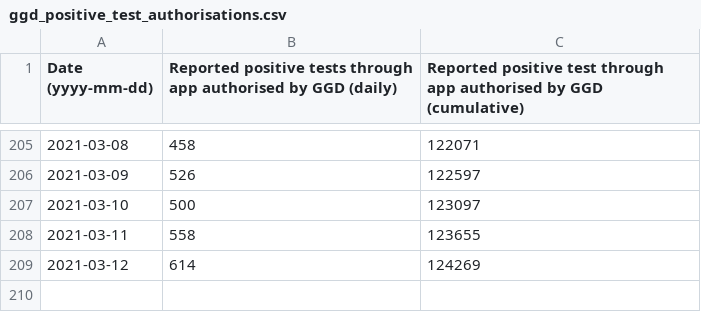
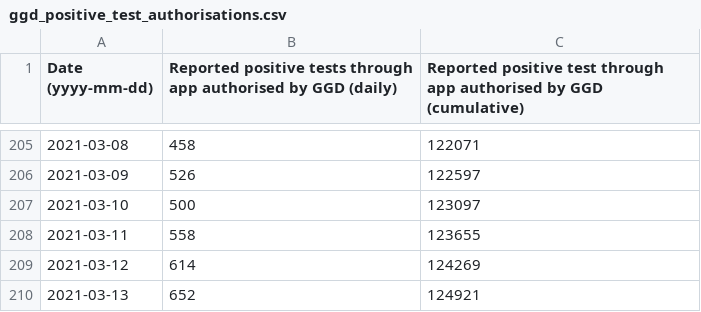
Before and after one commit to minvws/nl-covid19-notification-app-statistics, a CSV file: statistics/ggd_positive_test_authorisations.csv, drawn as a sheet; only a part is shown, gaps mark what is left out; the diff names each change by its address in the sheet, - before the commit and + after, or states it on an @@ line.

Commit message:
Update GGD confirmed positive tests statistics

```diff
--- a/statistics/ggd_positive_test_authorisations.csv
+++ b/statistics/ggd_positive_test_authorisations.csv
+row 210: 2021-03-13 | 652 | 124921
```
